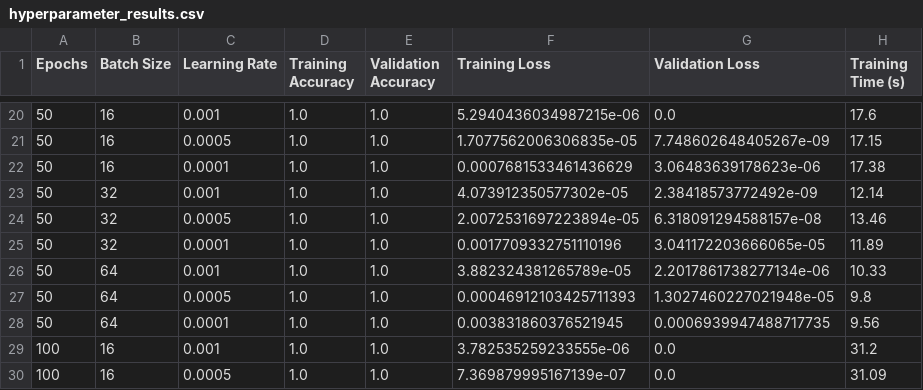
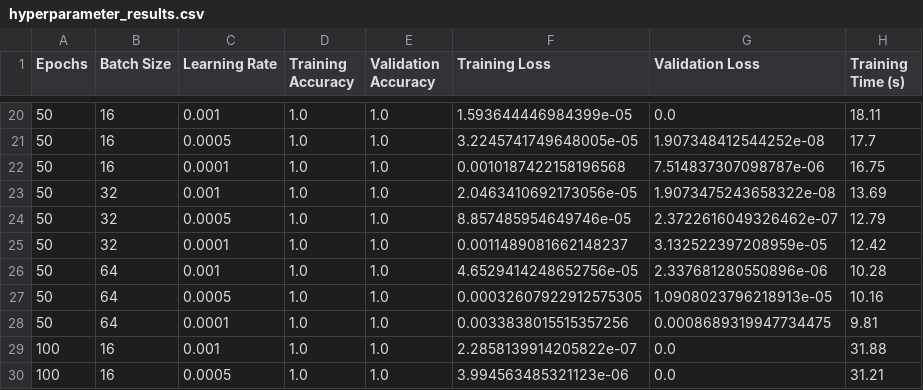
Before and after one commit to sammeshak33-hash/WSN_PROJECT_RESEARCH1, a CSV file: Results/hyperparameter_results.csv, drawn as a sheet; only a part is shown, gaps mark what is left out; the diff covers the shown part only.

```diff
--- a/Results/hyperparameter_results.csv
+++ b/Results/hyperparameter_results.csv
@@ -20,11 +20,11 @@ Epochs,Batch Size,Learning Rate,Training Accuracy,Validation Accuracy,Training L
-50,16,0.001,1.0,1.0,5.2940436034987215e-06,0.0,17.6
-50,16,0.0005,1.0,1.0,1.7077562006306835e-05,7.748602648405267e-09,17.15
-50,16,0.0001,1.0,1.0,0.0007681533461436629,3.06483639178623e-06,17.38
-50,32,0.001,1.0,1.0,4.073912350577302e-05,2.38418573772492e-09,12.14
-50,32,0.0005,1.0,1.0,2.0072531697223894e-05,6.318091294588157e-08,13.46
-50,32,0.0001,1.0,1.0,0.0017709332751110196,3.041172203666065e-05,11.89
-50,64,0.001,1.0,1.0,3.882324381265789e-05,2.2017861738277134e-06,10.33
-50,64,0.0005,1.0,1.0,0.00046912103425711393,1.3027460227021948e-05,9.8
-50,64,0.0001,1.0,1.0,0.003831860376521945,0.0006939947488717735,9.56
-100,16,0.001,1.0,1.0,3.782535259233555e-06,0.0,31.2
-100,16,0.0005,1.0,1.0,7.369879995167139e-07,0.0,31.09
+50,16,0.001,1.0,1.0,1.593644446984399e-05,0.0,18.11
+50,16,0.0005,1.0,1.0,3.2245741749648005e-05,1.907348412544252e-08,17.7
+50,16,0.0001,1.0,1.0,0.0010187422158196568,7.514837307098787e-06,16.75
+50,32,0.001,1.0,1.0,2.0463410692173056e-05,1.9073475243658322e-08,13.69
+50,32,0.0005,1.0,1.0,8.857485954649746e-05,2.3722616049326462e-07,12.79
+50,32,0.0001,1.0,1.0,0.0011489081662148237,3.132522397208959e-05,12.42
+50,64,0.001,1.0,1.0,4.6529414248652756e-05,2.337681280550896e-06,10.28
+50,64,0.0005,1.0,1.0,0.00032607922912575305,1.0908023796218913e-05,10.16
+50,64,0.0001,1.0,1.0,0.0033838015515357256,0.0008689319947734475,9.81
+100,16,0.001,1.0,1.0,2.2858139914205822e-07,0.0,31.88
+100,16,0.0005,1.0,1.0,3.994563485321123e-06,0.0,31.21
```
Also changed, not shown: 84 edited cells elsewhere in this file, Results/training_history.csv, large_network_dataset.csv, 52 other files.
